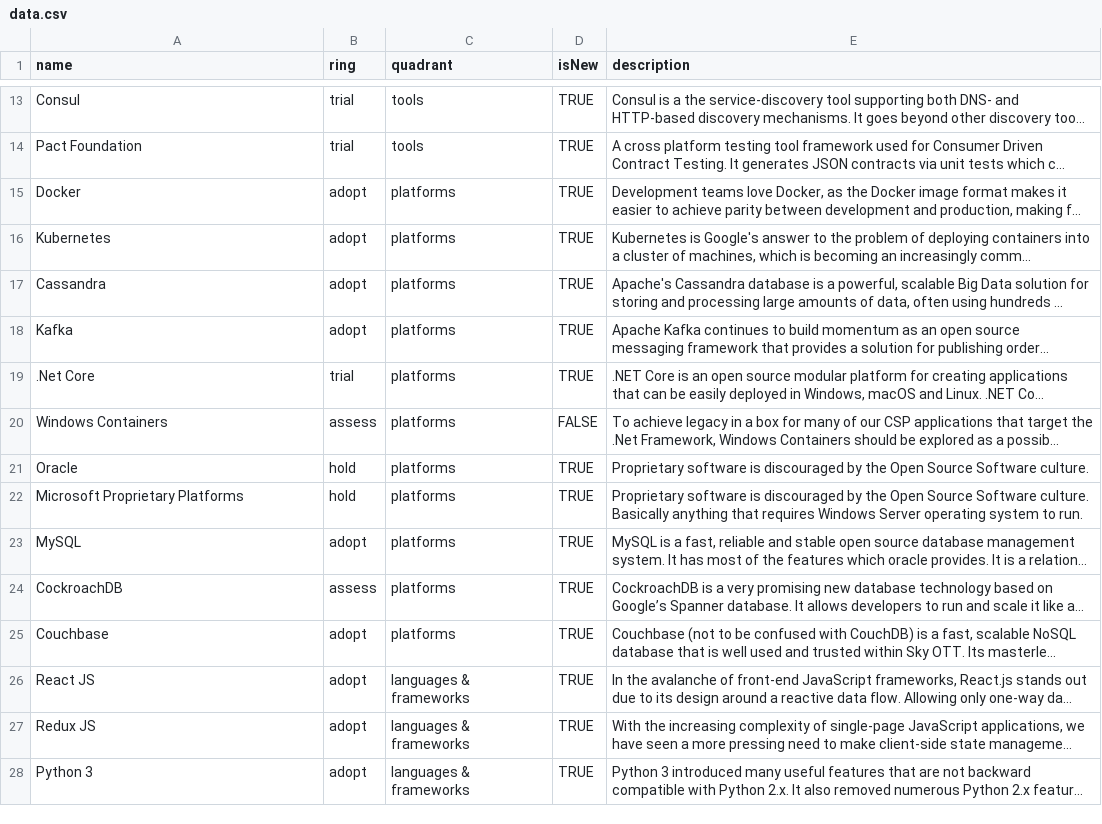
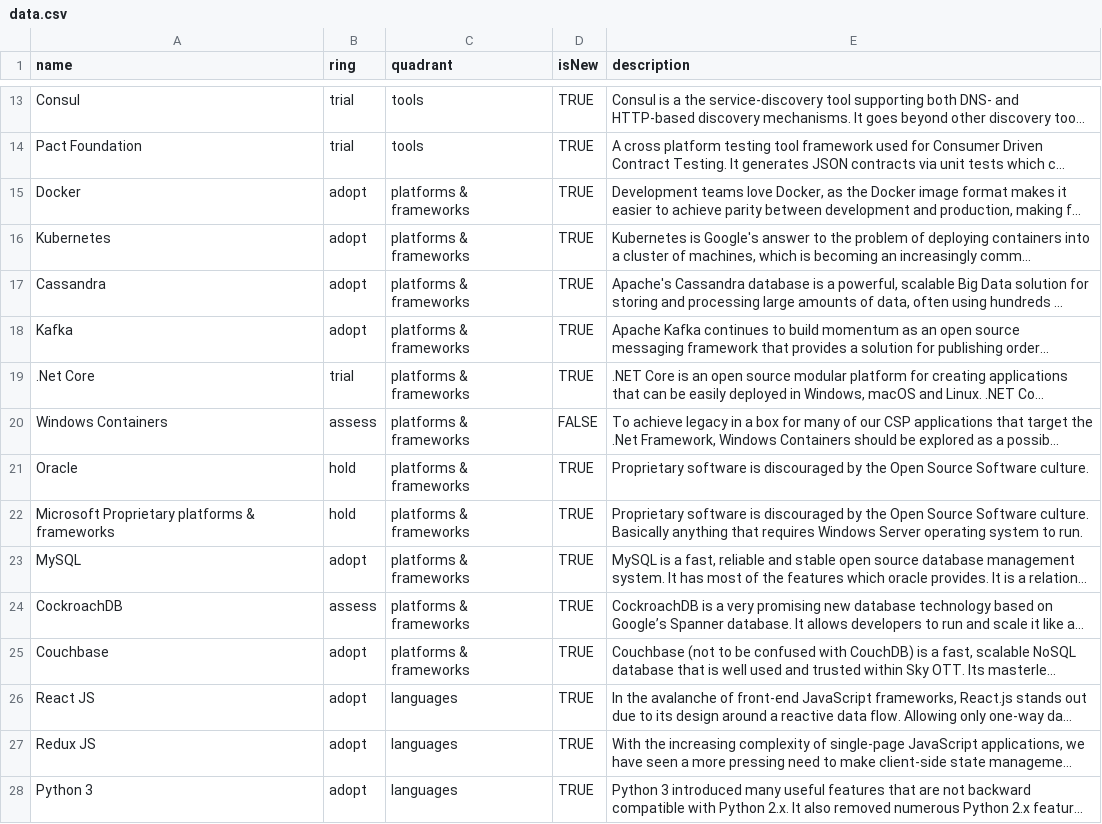
Before and after one commit to FutureFacts/techradar, a CSV file: data.csv, drawn as a sheet; only a part is shown, gaps mark what is left out; long unchanged cells end in …; the diff covers the shown part only; the diff names each change by its address in the sheet, - before the commit and + after, or states it on an @@ line.

Commit message:
Update data.csv

```diff
--- a/data.csv
+++ b/data.csv
-C15:C25 (quadrant): platforms
+C15:C25 (quadrant): platforms & frameworks
-A22 (name): Microsoft Proprietary Platforms
+A22 (name): Microsoft Proprietary platforms & frameworks
-C26:C28 (quadrant): languages & frameworks
+C26:C28 (quadrant): languages
```
Also changed, not shown: 13 edited cells elsewhere in this file.
